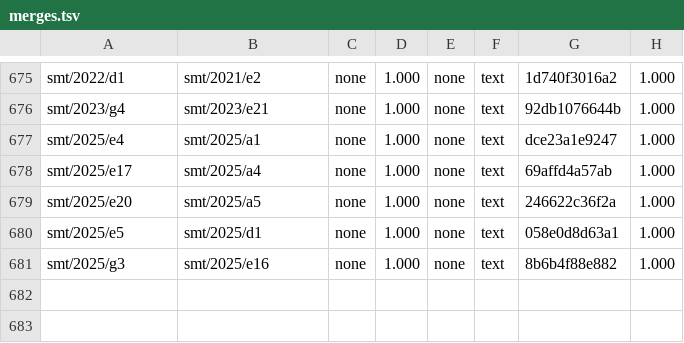
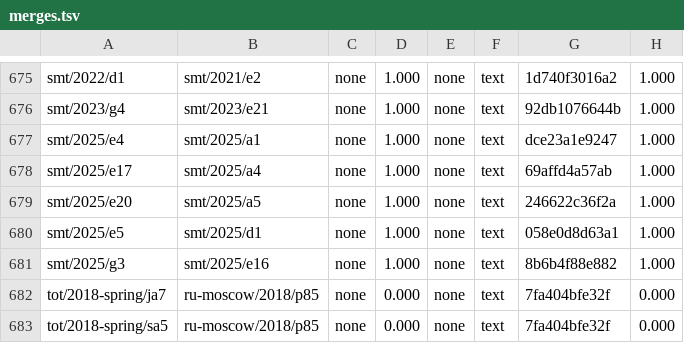
Before and after one commit to tamnd/olymmath, a TSV file: registers/merges.tsv, drawn as a sheet; only a part is shown, gaps mark what is left out; the diff names each change by its address in the sheet, - before the commit and + after, or states it on an @@ line.

```diff
--- a/registers/merges.tsv
+++ b/registers/merges.tsv
+row 682: tot/2018-spring/ja7 | ru-moscow/2018/p85 | none | 0.000 | none | text | 7fa404bfe32f | 0.000
+row 683: tot/2018-spring/sa5 | ru-moscow/2018/p85 | none | 0.000 | none | text | 7fa404bfe32f | 0.000
```
Also changed, not shown: registers/aliases.tsv, reports/review/fill-ru-moscow.tsv, 3 other files.
